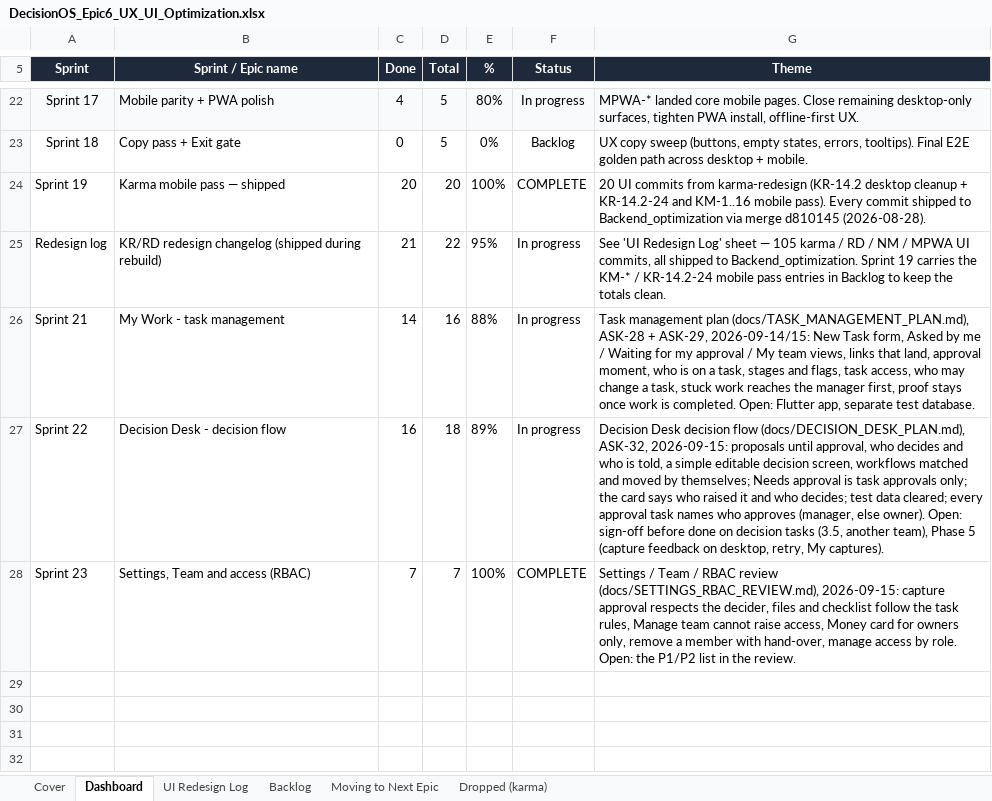
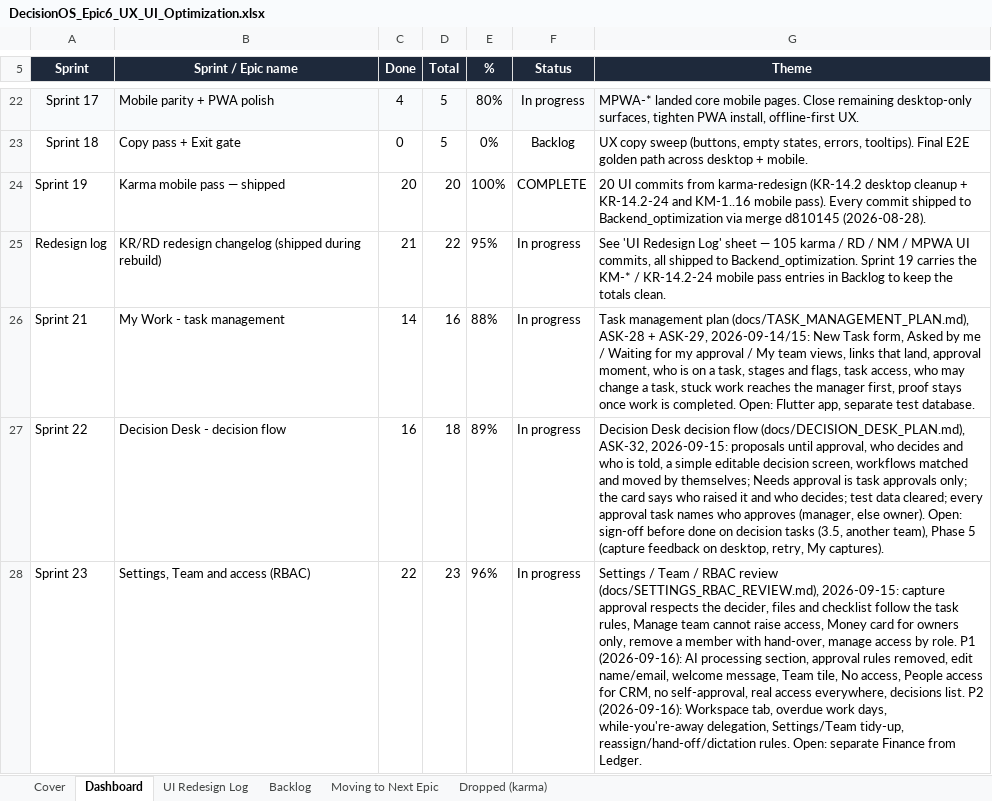
Before and after one commit to quazrelevate-god/DecisionOS, an Excel workbook: docs/DecisionOS_Epic6_UX_UI_Optimization.xlsx, sheet Dashboard, drawn as a sheet; only a part is shown, gaps mark what is left out; values as stored, in another font and other column widths than the file's, no borders; the diff names each change by its address in the sheet, - before the commit and + after, or states it on an @@ line.

```diff
--- a/docs/DecisionOS_Epic6_UX_UI_Optimization.xlsx (sheet Dashboard)
+++ b/docs/DecisionOS_Epic6_UX_UI_Optimization.xlsx (sheet Dashboard)
-C28 (Done): 7
+C28 (Done): 22
-D28 (Total): 7
+D28 (Total): 23
-E28 (%): 100%
+E28 (%): 96%
-F28 (Status): COMPLETE
+F28 (Status): In progress
-G28 (Theme): …by role. Open: the P1/P2 list in the review.
+G28 (Theme): …by role. P1 (2026-09-16): AI processing section, approval rules removed, edit name/email, welcome message, Team tile, No access, People access for CRM, no self-approval, real access everywhere, decisions list. P2 (2026-09-16): Workspace tab, overdue work days, while-you're-away delegation, Settings/Team tidy-up, reassign/hand-off/dictation rules. Open: separate Finance from Ledger.
```
Also changed, not shown: sheet Backlog, sheet UI Redesign Log, docs/DecisionOS_Master_Tracker.xlsx, 45 other files.
